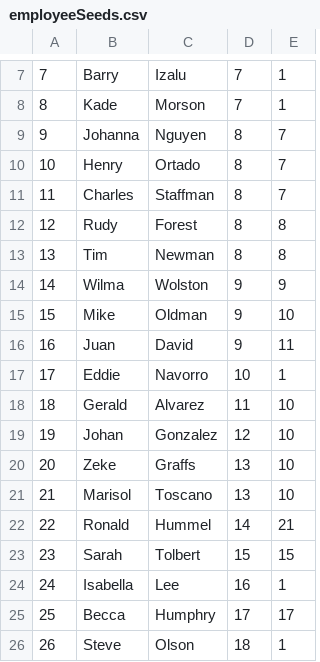
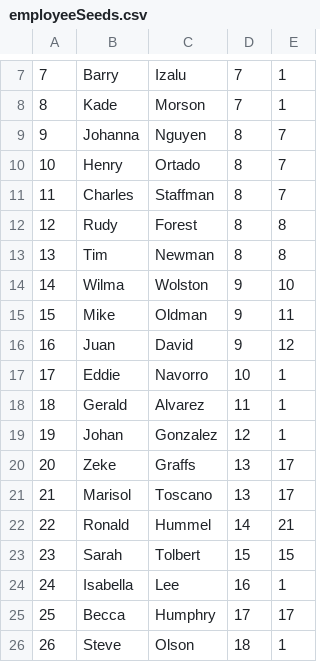
Before and after one commit to jdmarty/employeeTracker, a CSV file: schema/seeds/employeeSeeds.csv, drawn as a sheet; only a part is shown, gaps mark what is left out.

Commit message:
changes to seed file and config for new password

```diff
--- a/schema/seeds/employeeSeeds.csv
+++ b/schema/seeds/employeeSeeds.csv
@@ -13,10 +13,10 @@
 13,Tim,Newman,8,8
-14,Wilma,Wolston,9,9
-15,Mike,Oldman,9,10
-16,Juan,David,9,11
+14,Wilma,Wolston,9,10
+15,Mike,Oldman,9,11
+16,Juan,David,9,12
 17,Eddie,Navorro,10,1
-18,Gerald,Alvarez,11,10
-19,Johan,Gonzalez,12,10
-20,Zeke,Graffs,13,10
-21,Marisol,Toscano,13,10
+18,Gerald,Alvarez,11,1
+19,Johan,Gonzalez,12,1
+20,Zeke,Graffs,13,17
+21,Marisol,Toscano,13,17
 22,Ronald,Hummel,14,21
```
Also changed, not shown: 1 other file.
